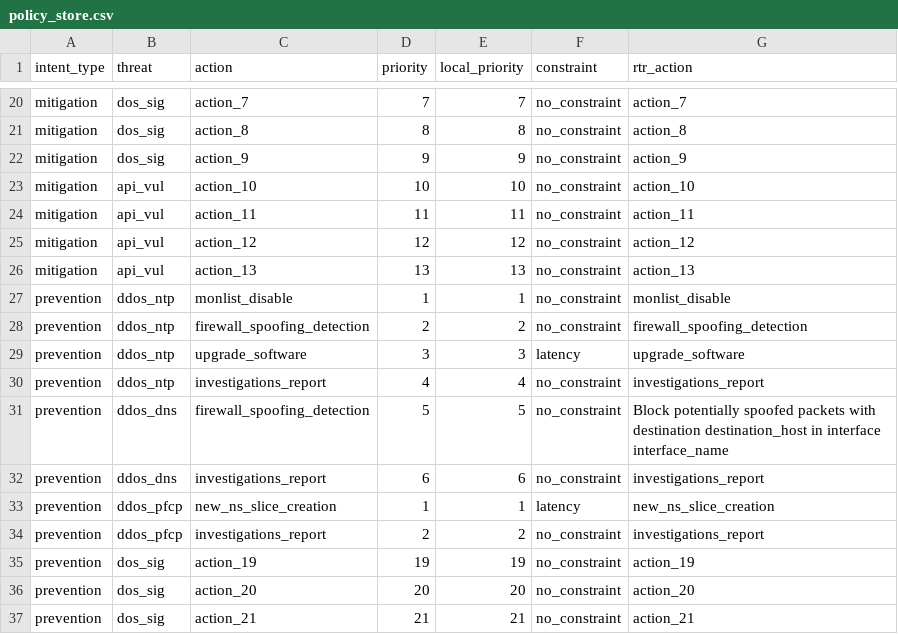
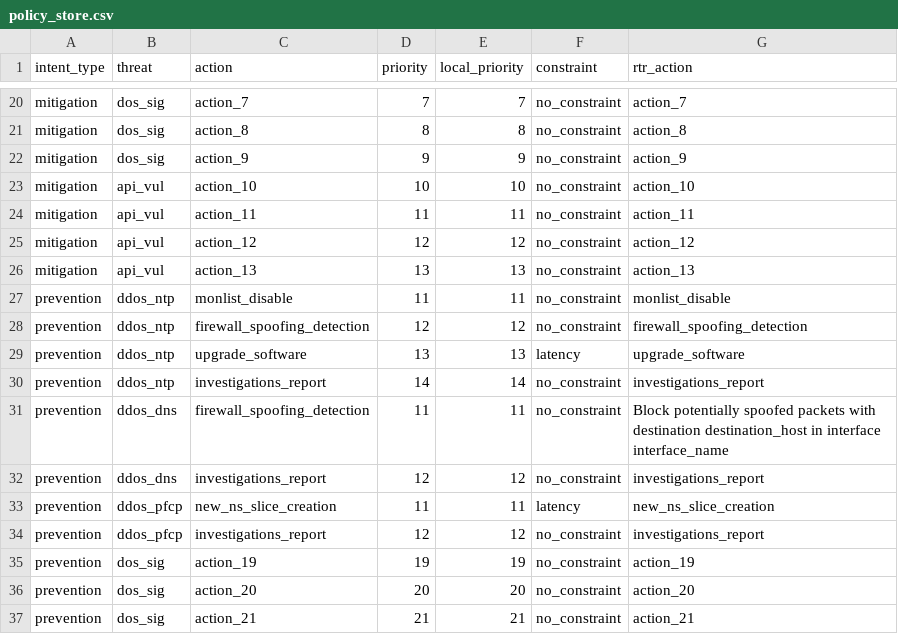
Before and after one commit to HORSE-EU-Project/IBI, a CSV file: app/policy_store.csv, drawn as a sheet; only a part is shown, gaps mark what is left out.

Commit message:
Update policy_store.csv

```diff
--- a/app/policy_store.csv
+++ b/app/policy_store.csv
@@ -26,10 +26,10 @@ mitigation,api_vul,action_12,12,12,no_constraint,action_12
 mitigation,api_vul,action_13,13,13,no_constraint,action_13
-prevention,ddos_ntp,monlist_disable,1,1,no_constraint,monlist_disable
-prevention,ddos_ntp,firewall_spoofing_detection,2,2,no_constraint,firewall_spoofing_detection
-prevention,ddos_ntp,upgrade_software,3,3,latency,upgrade_software
-prevention,ddos_ntp,investigations_report,4,4,no_constraint,investigations_report
-prevention,ddos_dns,firewall_spoofing_detection,5,5,no_constraint,Block potentially spoofed packets with destination destination_host in interface interface_name
-prevention,ddos_dns,investigations_report,6,6,no_constraint,investigations_report
-prevention,ddos_pfcp,new_ns_slice_creation,1,1,latency,new_ns_slice_creation
-prevention,ddos_pfcp,investigations_report,2,2,no_constraint,investigations_report
+prevention,ddos_ntp,monlist_disable,11,11,no_constraint,monlist_disable
+prevention,ddos_ntp,firewall_spoofing_detection,12,12,no_constraint,firewall_spoofing_detection
+prevention,ddos_ntp,upgrade_software,13,13,latency,upgrade_software
+prevention,ddos_ntp,investigations_report,14,14,no_constraint,investigations_report
+prevention,ddos_dns,firewall_spoofing_detection,11,11,no_constraint,Block potentially spoofed packets with destination destination_host in interface interface_name
+prevention,ddos_dns,investigations_report,12,12,no_constraint,investigations_report
+prevention,ddos_pfcp,new_ns_slice_creation,11,11,latency,new_ns_slice_creation
+prevention,ddos_pfcp,investigations_report,12,12,no_constraint,investigations_report
 prevention,dos_sig,action_19,19,19,no_constraint,action_19
```
